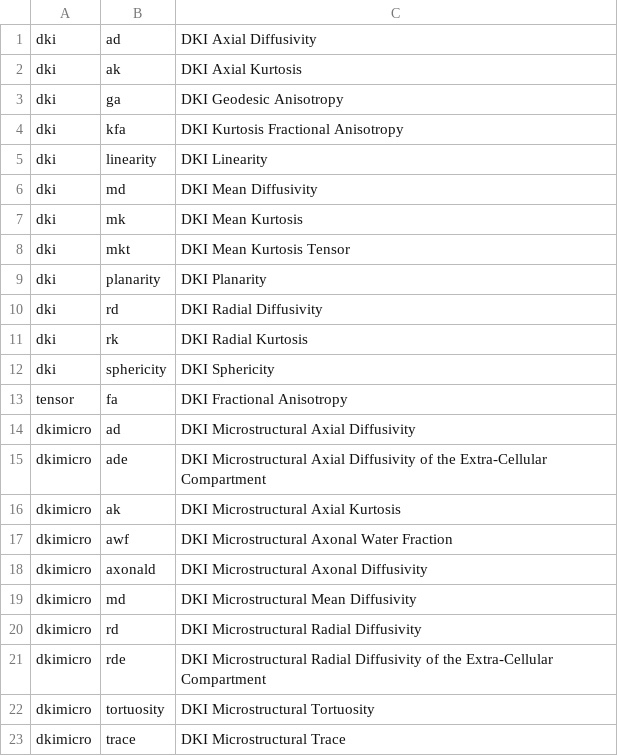
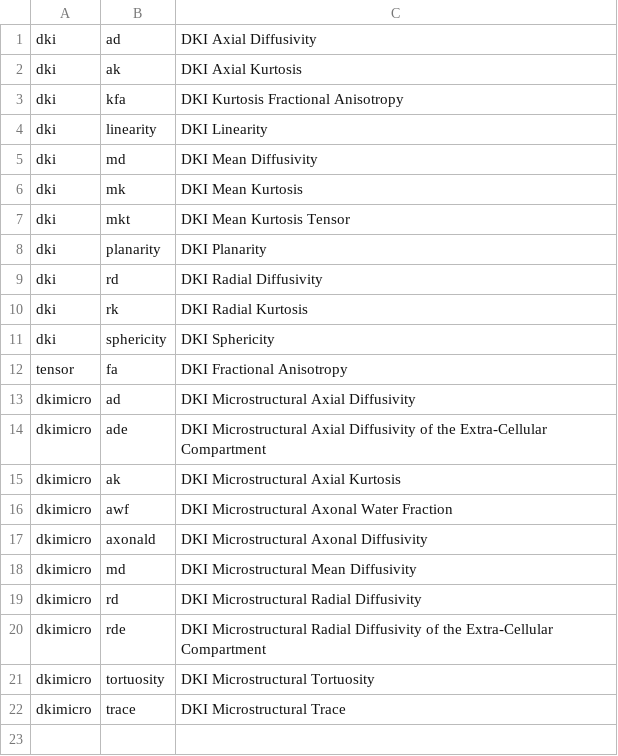
Before and after one commit to PennLINC/qsirecon, a CSV file: docs/recon_scalars/dipy_dki.csv, drawn as a sheet; the diff names each change by its address in the sheet, - before the commit and + after, or states it on an @@ line.

```diff
--- a/docs/recon_scalars/dipy_dki.csv
+++ b/docs/recon_scalars/dipy_dki.csv
-row 3: dki | ga | DKI Geodesic Anisotropy
```
Also changed, not shown: 5 other files.
